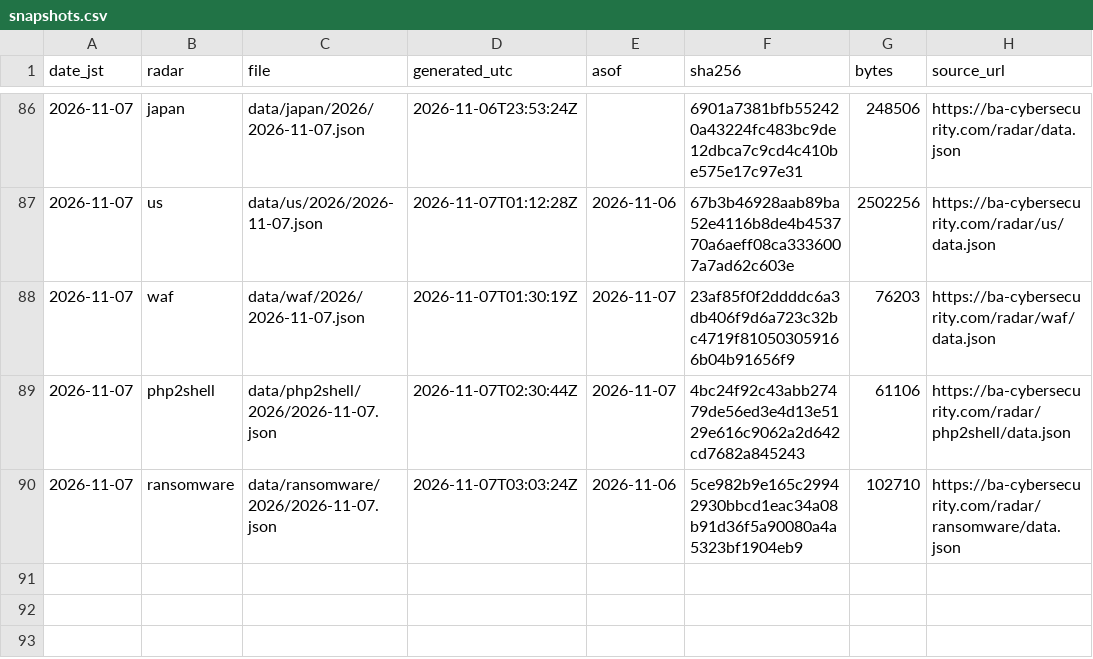
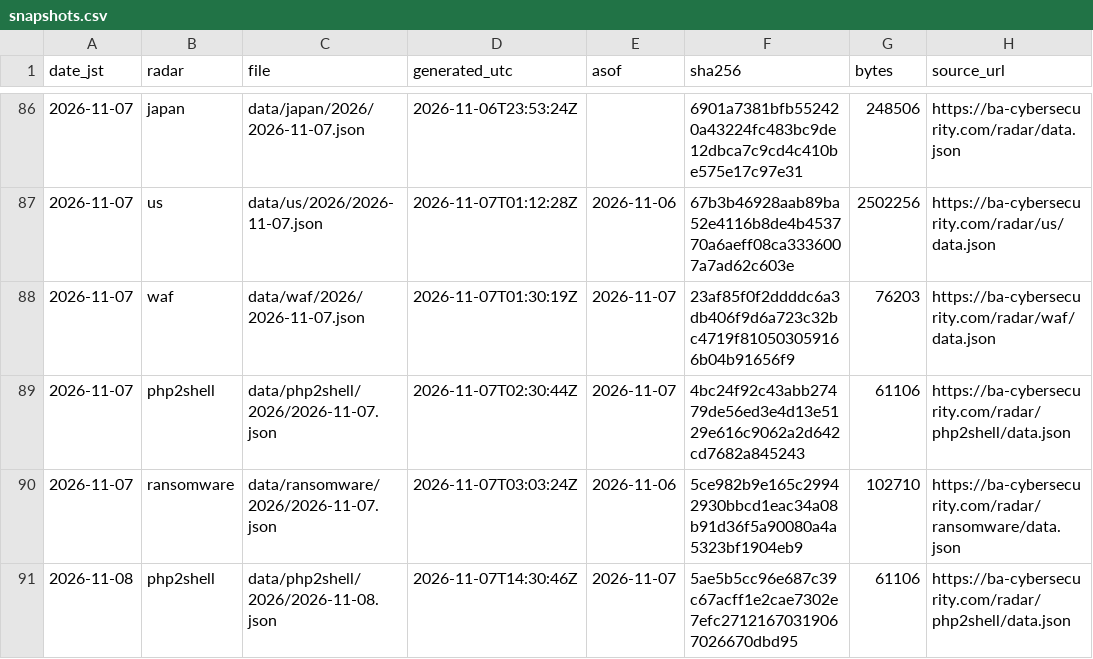
Before and after one commit to otoinobuo/ba-radar-data, a CSV file: snapshots.csv, drawn as a sheet; only a part is shown, gaps mark what is left out; the diff names each change by its address in the sheet, - before the commit and + after, or states it on an @@ line.

Commit message:
2026-11-08: php2shell

```diff
--- a/snapshots.csv
+++ b/snapshots.csv
+row 91: 2026-11-08 | php2shell | data/php2shell/2026/2026-11-08.json | 2026-11-07T14:30:46Z | 2026-11-07 | 5ae5b5cc96e687c39c67acff1e2cae7302e7efc27121670319067026670dbd95 | 61106 | https://ba-cybersecurity.com/radar/php2shell/data.json
```
Also changed, not shown: 2 other files.
